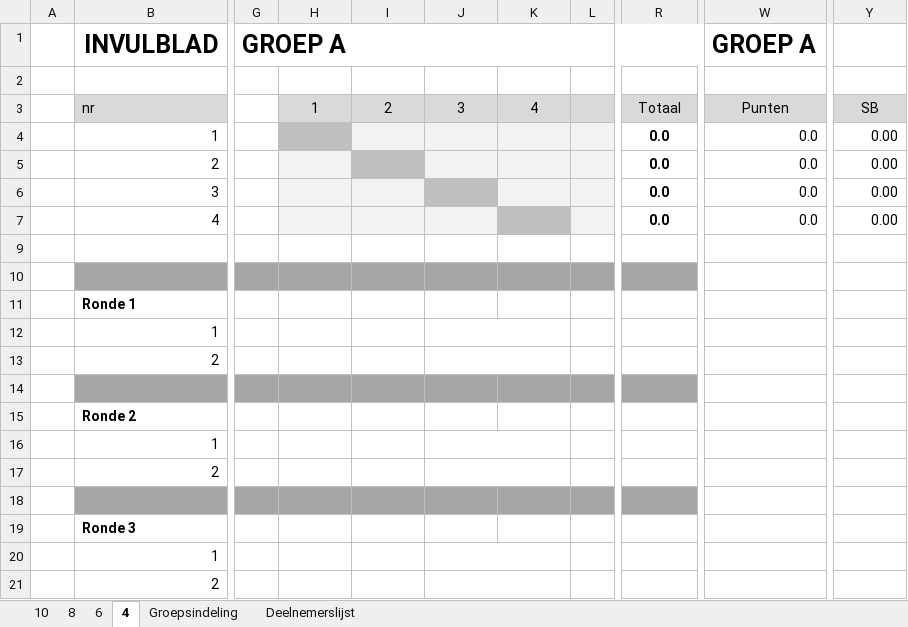
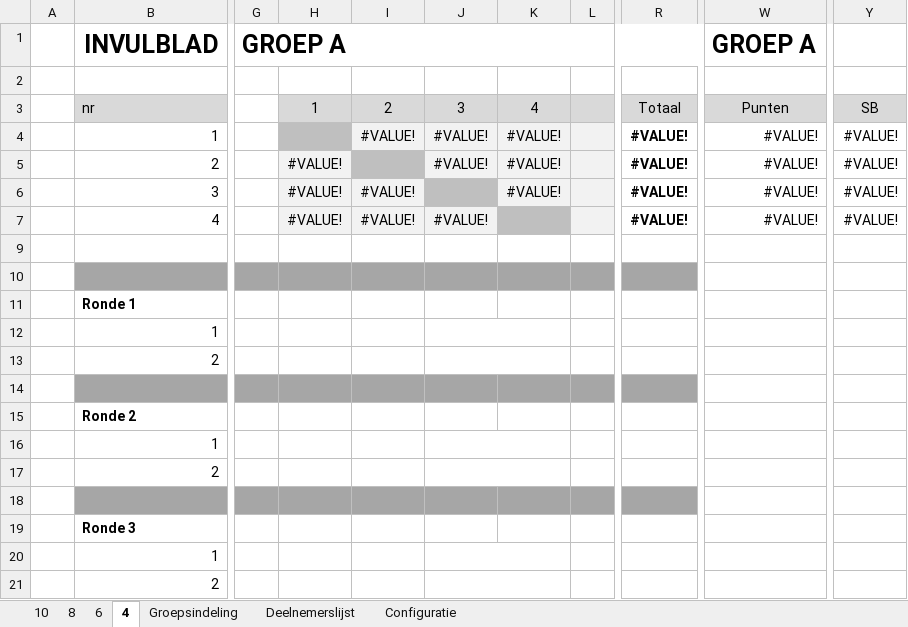
Before and after one commit to lmeulen/IJSCO_UI, an Excel workbook: IJSCO_app/Indeling.xlsm, sheet 4, drawn as a sheet; only a part is shown, gaps mark what is left out; values as stored, in another font and other column widths than the file's, no borders; charts and pictures and conditional formats not drawn; the diff names each change by its address in the sheet, - before the commit and + after, or states it on an @@ line.

```diff
--- a/IJSCO_app/Indeling.xlsm (sheet 4)
+++ b/IJSCO_app/Indeling.xlsm (sheet 4)
+sheet tab: Configuratie
-I4 (2): (empty)
+I4 (2): #VALUE!
-J4:J5 (3): (empty)
+J4:J5 (3): #VALUE!
-K4:K6 (4): (empty)
+K4:K6 (4): #VALUE!
-R4:R7 (Totaal): 0.0
+R4:R7 (Totaal): #VALUE!
-W4:W7 (Punten): 0.0
+W4:W7 (Punten): #VALUE!
-Y4:Y7 (SB): 0.00
+Y4:Y7 (SB): #VALUE!
-H5:H7 (1): (empty)
+H5:H7 (1): #VALUE!
-I6:I7 (2): (empty)
+I6:I7 (2): #VALUE!
-J7 (3): (empty)
+J7 (3): #VALUE!
```
Also changed, not shown: sheet 10, sheet 8, sheet 6, formulas that keep their value, hidden cells, 3 other files.
